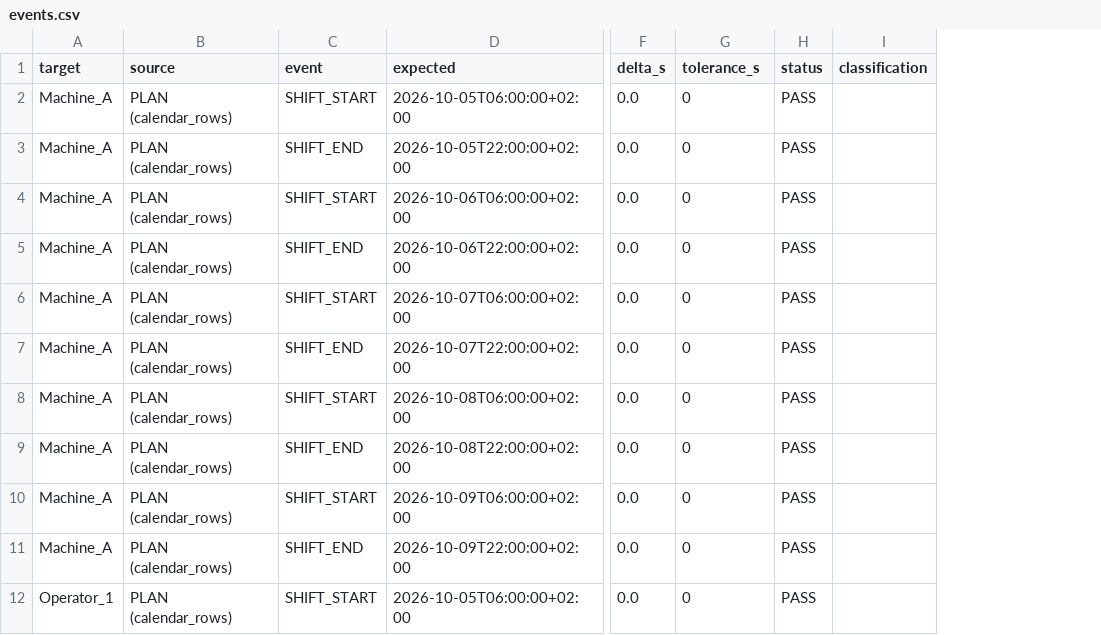
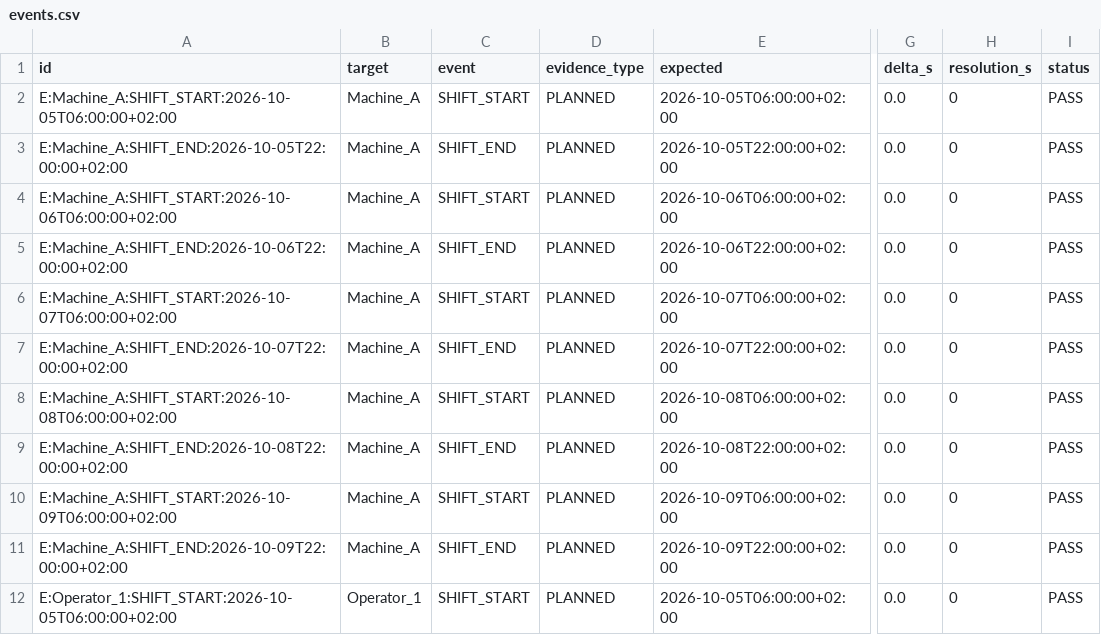
Before and after one commit to Pellitoitz/calma-server, a CSV file: simforge/validation_studies/calendars/EXAMPLE_SYNTHETIC/comparison/events.csv, drawn as a sheet; only a part is shown, gaps mark what is left out; removed rows and columns are numbered as before the commit, all else as after; the diff names each change by its address in the sheet, - before the commit and + after, or states it on an @@ line.

```diff
--- a/simforge/validation_studies/calendars/EXAMPLE_SYNTHETIC/comparison/events.csv
+++ b/simforge/validation_studies/calendars/EXAMPLE_SYNTHETIC/comparison/events.csv
+column A (id), rows 2-12: E:Machine_A:SHIFT_START:2026-10-05T06:00:00+02:00 | E:Machine_A:SHIFT_END:2026-10-05T22:00:00+02:00 | E:Machine_A:SHIFT_START:2026-10-06T06:00:00+02:00 | E:Machine_A:SHIFT_END:2026-10-06T22:00:00+02:00 | E:Machine_A:SHIFT_START:2026-10-07T06:00:00+02:00 | E:Machine_A:SHIFT_END:2026-10-07T22:00:00+02:00 | E:Machine_A:SHIFT_START:2026-10-08T06:00:00+02:00 | E:Machine_A:SHIFT_END:2026-10-08T22:00:00+02:00 | E:Machine_A:SHIFT_START:2026-10-09T06:00:00+02:00 | E:Machine_A:SHIFT_END:2026-10-09T22:00:00+02:00 | E:Operator_1:SHIFT_START:2026-10-05T06:00:00+02:00
-column B (source), rows 2-12: all PLAN (calendar_rows)
+column D (evidence_type), rows 2-12: all PLANNED
-column I (classification), empty
-H1: tolerance_s
+H1: resolution_s
```
Also changed, not shown: simforge/validation_studies/calendars/EXAMPLE_SYNTHETIC/comparison/metrics.csv, simforge/validation_studies/calendars/EXAMPLE_SYNTHETIC/input/calendar_rows.csv, 30 other files.
